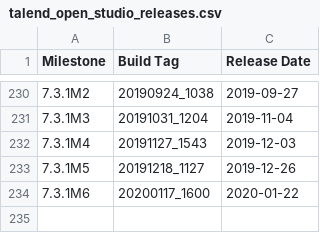
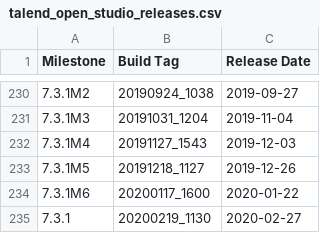
Before and after one commit to jlolling/releases, a CSV file: talend_open_studio_releases.csv, drawn as a sheet; only a part is shown, gaps mark what is left out; the diff names each change by its address in the sheet, - before the commit and + after, or states it on an @@ line.

Commit message:
Add 7.3.1 GA release

```diff
--- a/talend_open_studio_releases.csv
+++ b/talend_open_studio_releases.csv
+row 235: 7.3.1 | 20200219_1130 | 2020-02-27
```
